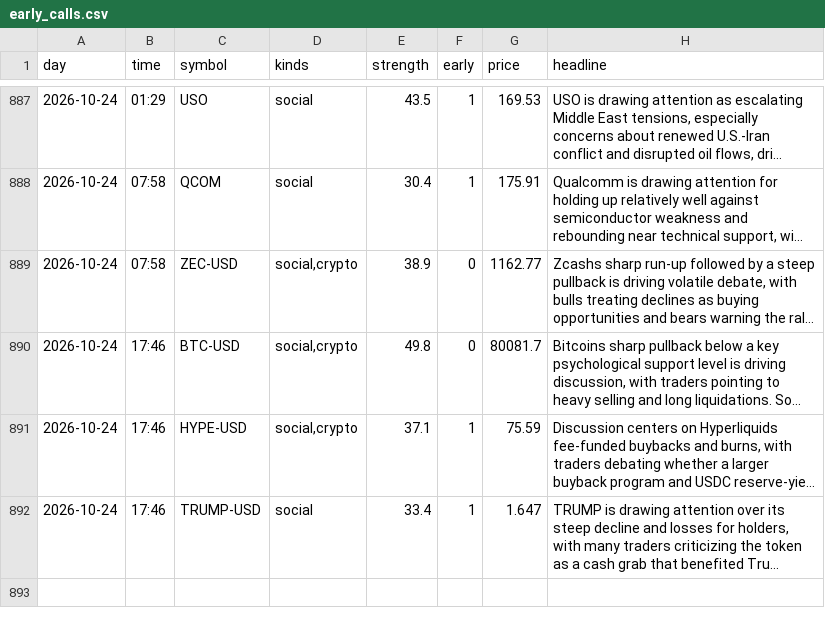
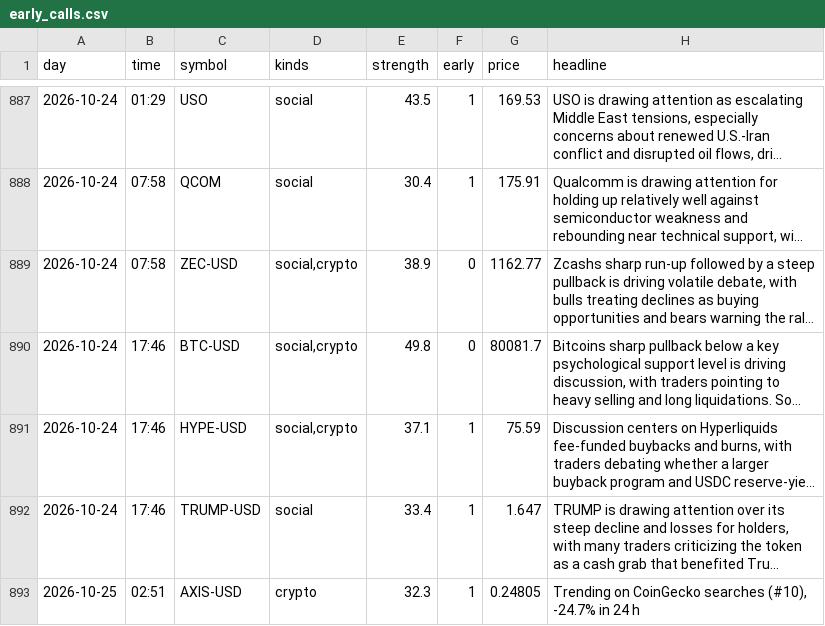
Before and after one commit to jwill736/market-tracker, a CSV file: early_calls.csv, drawn as a sheet; only a part is shown, gaps mark what is left out; long unchanged cells end in …; the diff names each change by its address in the sheet, - before the commit and + after, or states it on an @@ line.

```diff
--- a/early_calls.csv
+++ b/early_calls.csv
+row 893: 2026-10-25 | 02:51 | AXIS-USD | crypto | 32.3 | 1 | 0.24805 | Trending on CoinGecko searches (#10), -24.7% in 24 h
```
Also changed, not shown: 1 other file.
